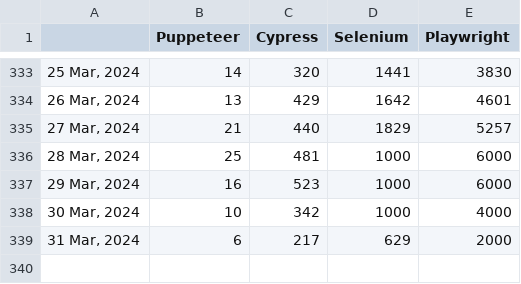
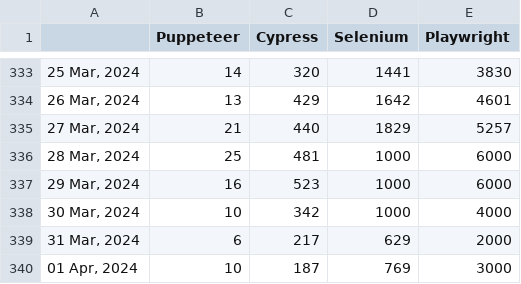
Before and after one commit to bonigarcia/job-tracker, a CSV file: docs/dataset.csv, drawn as a sheet; only a part is shown, gaps mark what is left out; the diff names each change by its address in the sheet, - before the commit and + after, or states it on an @@ line.

Commit message:
Include new record in dataset (Mon Apr 01 15:09:00 UTC 2024)

```diff
--- a/docs/dataset.csv
+++ b/docs/dataset.csv
+row 340: 01 Apr, 2024 | 10 | 187 | 769 | 3000
```
